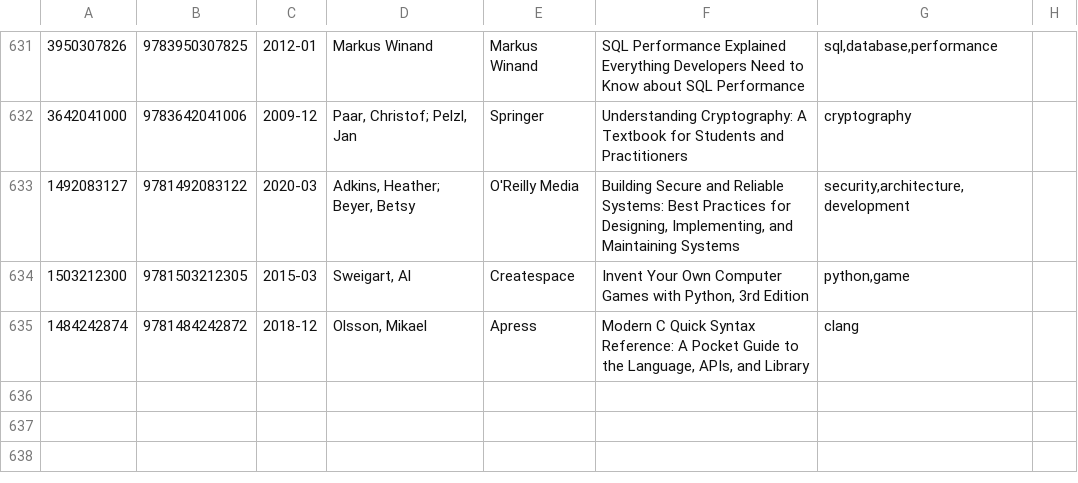
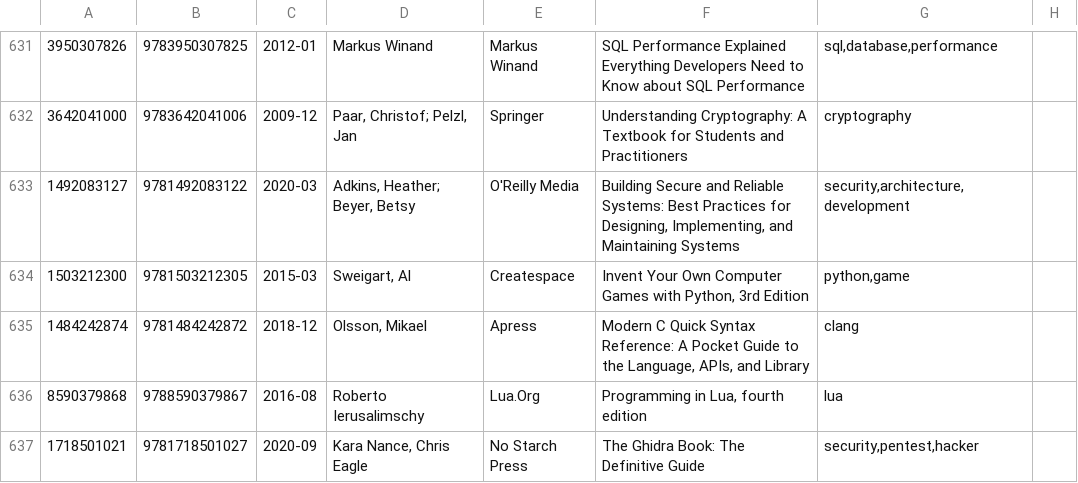
Before and after one commit to gustavohenrique/books, a CSV file: books.csv, drawn as a sheet; only a part is shown, gaps mark what is left out; the diff names each change by its address in the sheet, - before the commit and + after, or states it on an @@ line.

Commit message:
Add Lua and Ghidra

```diff
--- a/books.csv
+++ b/books.csv
+row 636: 8590379868 | 9788590379867 | 2016-08 | Roberto Ierusalimschy | Lua.Org | Programming in Lua, fourth edition | lua
+row 637: 1718501021 | 9781718501027 | 2020-09 | Kara Nance, Chris Eagle | No Starch Press | The Ghidra Book: The Definitive Guide | security,pentest,hacker
```
Also changed, not shown: 3 other files.
